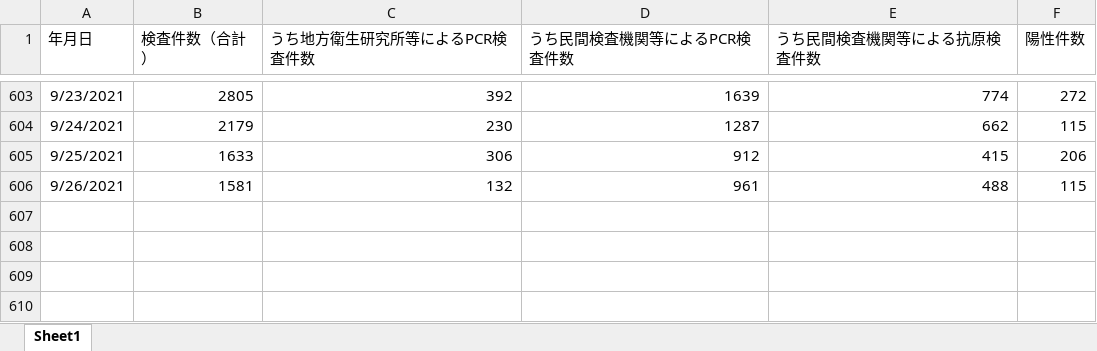
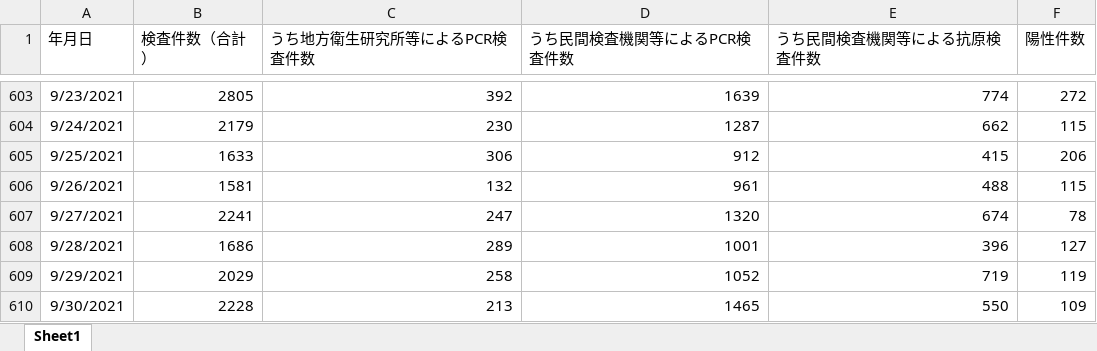
Before and after one commit to stop-covid19-hyogo/covid19-scraping, an Excel workbook: pcr.xlsx, sheet Sheet1, drawn as a sheet; only a part is shown, gaps mark what is left out; values as stored, in another font and other column widths than the file's, no borders; the diff names each change by its address in the sheet, - before the commit and + after, or states it on an @@ line.

```diff
--- a/pcr.xlsx (sheet Sheet1)
+++ b/pcr.xlsx (sheet Sheet1)
+row 607: 9/27/2021 | 2241 | 247 | 1320 | 674 | 78
+row 608: 9/28/2021 | 1686 | 289 | 1001 | 396 | 127
+row 609: 9/29/2021 | 2029 | 258 | 1052 | 719 | 119
+row 610: 9/30/2021 | 2228 | 213 | 1465 | 550 | 109
```
Also changed, not shown: yousei.xlsx, 13 other files.
